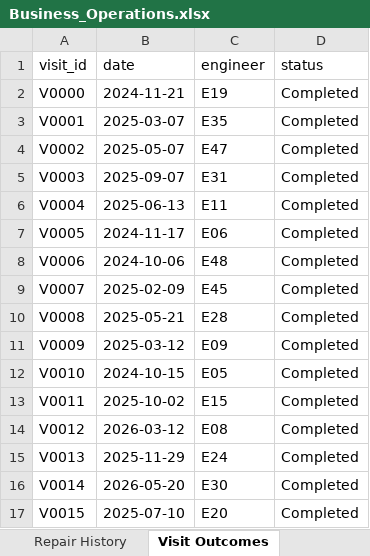
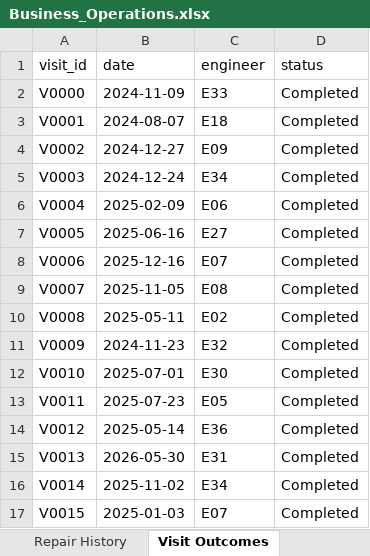
Before and after one commit to Soumyadipta2020/Utilities-Knowledge-Hub, an Excel workbook: app/data/Business_Operations.xlsx, sheet Visit Outcomes, drawn as a sheet; only a part is shown; values as stored, in another font and other column widths than the file's, no borders; the diff covers the shown part only; the diff names each change by its address in the sheet, - before the commit and + after, or states it on an @@ line.

```diff
--- a/app/data/Business_Operations.xlsx (sheet Visit Outcomes)
+++ b/app/data/Business_Operations.xlsx (sheet Visit Outcomes)
-B2 (date): 2024-11-21
+B2 (date): 2024-11-09
-C2 (engineer): E19
+C2 (engineer): E33
-B3 (date): 2025-03-07
+B3 (date): 2024-08-07
-C3 (engineer): E35
+C3 (engineer): E18
-B4 (date): 2025-05-07
+B4 (date): 2024-12-27
-C4 (engineer): E47
+C4 (engineer): E09
-B5 (date): 2025-09-07
+B5 (date): 2024-12-24
-C5 (engineer): E31
+C5 (engineer): E34
-B6 (date): 2025-06-13
+B6 (date): 2025-02-09
-C6 (engineer): E11
+C6 (engineer): E06
-B7 (date): 2024-11-17
+B7 (date): 2025-06-16
-C7 (engineer): E06
+C7 (engineer): E27
-B8 (date): 2024-10-06
+B8 (date): 2025-12-16
-C8 (engineer): E48
+C8 (engineer): E07
-B9 (date): 2025-02-09
+B9 (date): 2025-11-05
-C9 (engineer): E45
+C9 (engineer): E08
-B10 (date): 2025-05-21
+B10 (date): 2025-05-11
-C10 (engineer): E28
+C10 (engineer): E02
-B11 (date): 2025-03-12
+B11 (date): 2024-11-23
-C11 (engineer): E09
+C11 (engineer): E32
-B12 (date): 2024-10-15
+B12 (date): 2025-07-01
-C12 (engineer): E05
+C12 (engineer): E30
-B13 (date): 2025-10-02
+B13 (date): 2025-07-23
-C13 (engineer): E15
+C13 (engineer): E05
-B14 (date): 2026-03-12
+B14 (date): 2025-05-14
-C14 (engineer): E08
+C14 (engineer): E36
-B15 (date): 2025-11-29
+B15 (date): 2026-05-30
-C15 (engineer): E24
+C15 (engineer): E31
-B16 (date): 2026-05-20
+B16 (date): 2025-11-02
-C16 (engineer): E30
+C16 (engineer): E34
-B17 (date): 2025-07-10
+B17 (date): 2025-01-03
-C17 (engineer): E20
+C17 (engineer): E07
```
Also changed, not shown: 1952 edited cells elsewhere in this sheet, sheet Sales_Funnel, sheet Weather Data, sheet Appointment Schedule, sheet Service History, sheet Repair History, sheet Service_Activity, 12 more sheets, app/data/Benchmarking_Harnessing_Source.xlsx, app/data/Governance_Security_Source.xlsx, 13 other files.
